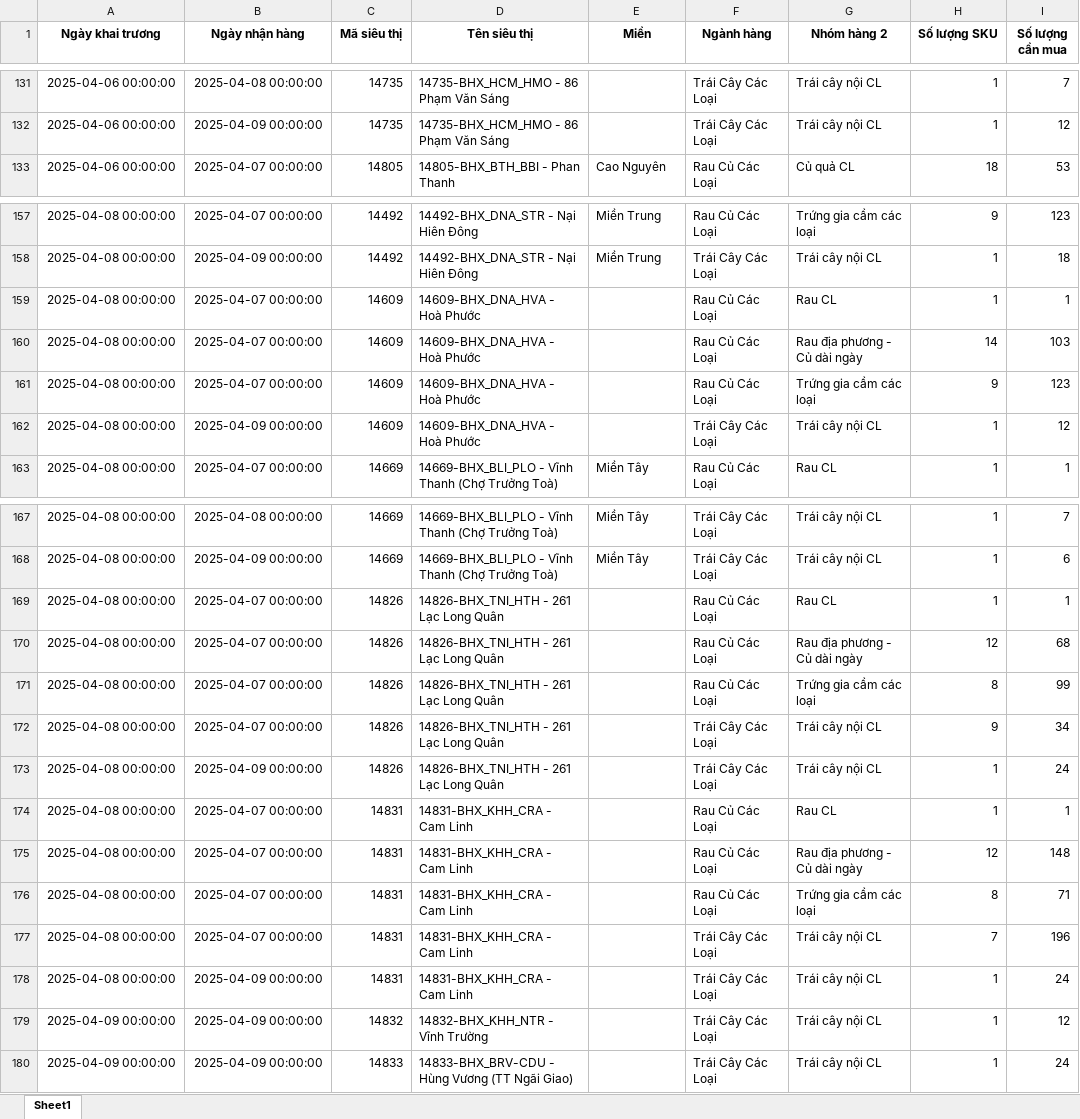
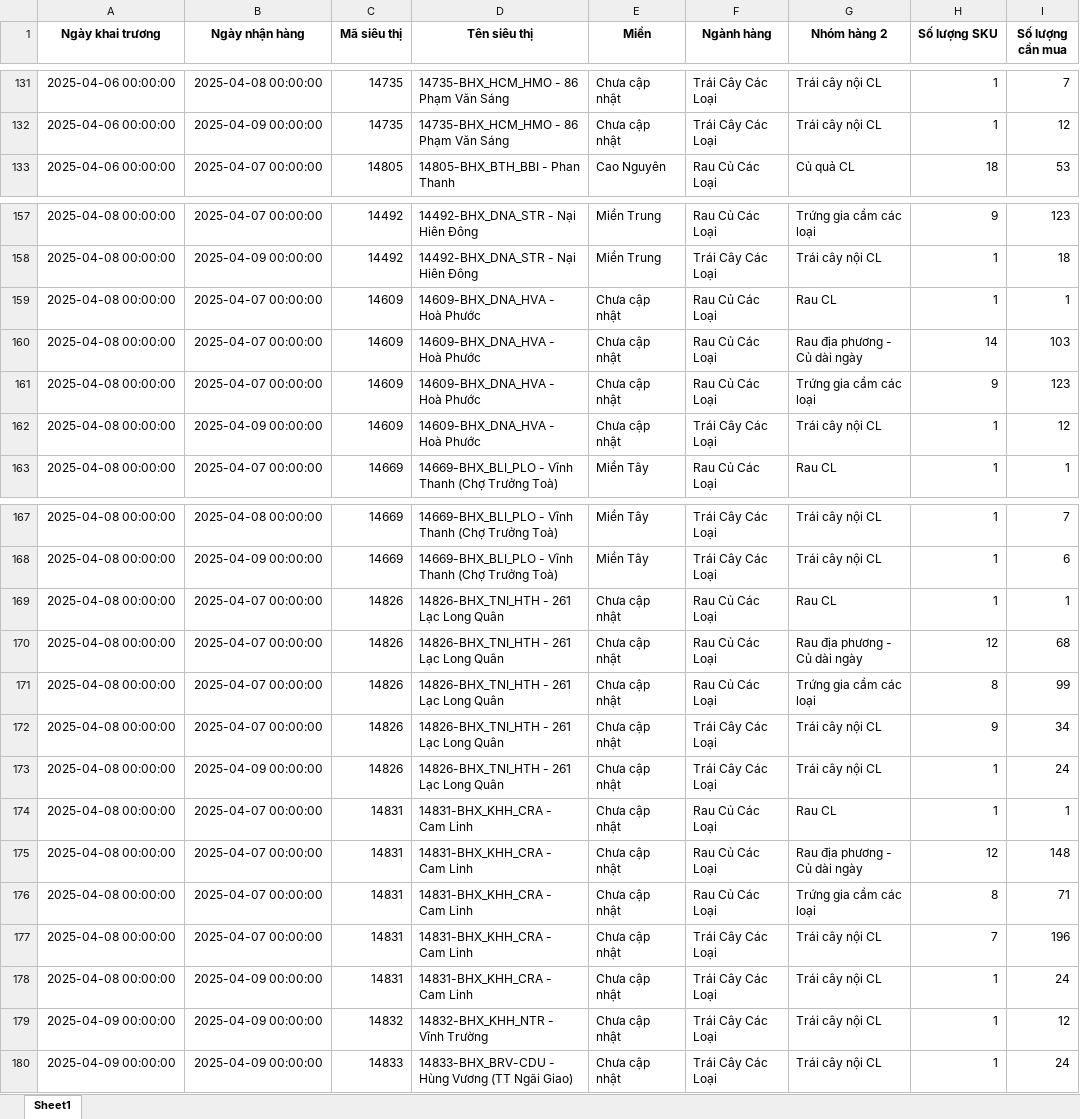
Before and after one commit to minhducle291/muachia-app, an Excel workbook: data 2025-04-04.xlsx, sheet Sheet1, drawn as a sheet; only a part is shown, gaps mark what is left out; values as stored, in another font and other column widths than the file's, no borders; the diff covers the shown part only; the diff names each change by its address in the sheet, - before the commit and + after, or states it on an @@ line.

```diff
--- a/data 2025-04-04.xlsx (sheet Sheet1)
+++ b/data 2025-04-04.xlsx (sheet Sheet1)
-E131:E132 (Miền): (empty)
+E131:E132 (Miền): Chưa cập nhật
-E159:E162 (Miền): (empty)
+E159:E162 (Miền): Chưa cập nhật
-E169:E180 (Miền): (empty)
+E169:E180 (Miền): Chưa cập nhật
```
Also changed, not shown: 108 edited cells elsewhere in this sheet.
